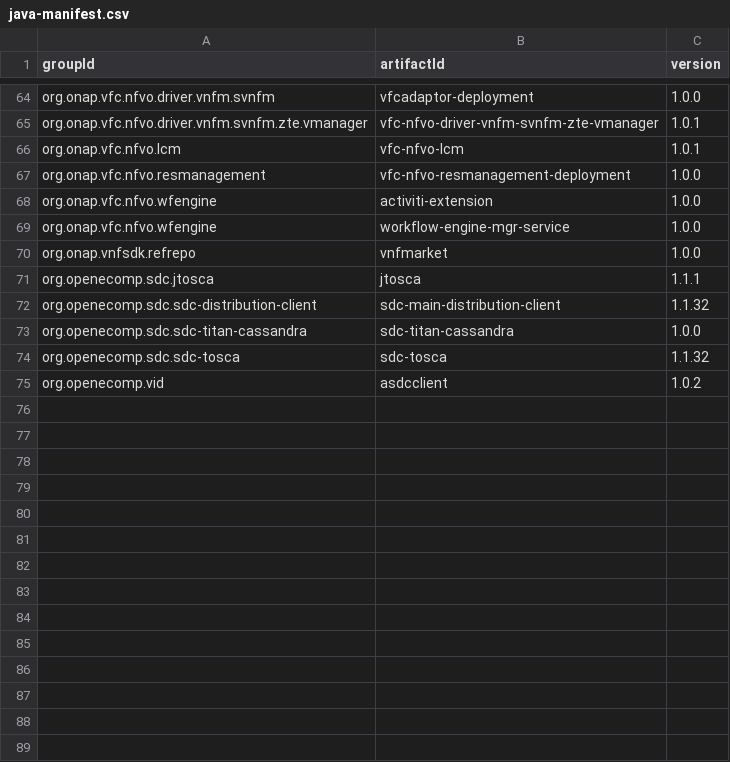
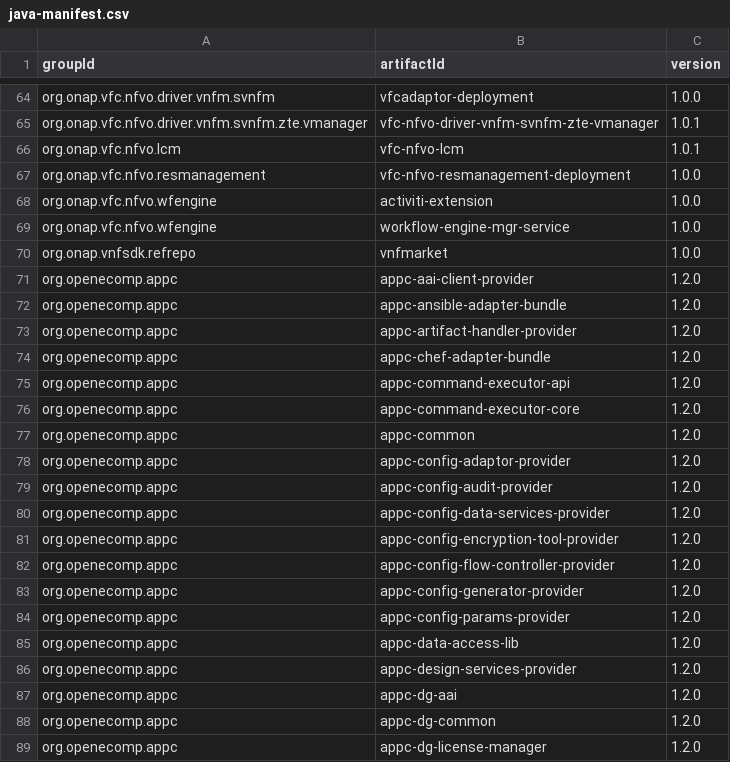
Before and after one commit to onap/integration, a CSV file: version-manifest/src/main/resources/java-manifest.csv, drawn as a sheet; only a part is shown, gaps mark what is left out; the shorter side is filled out with more unchanged rows; the diff covers the shown part only; the diff names each change by its address in the sheet, - before the commit and + after, or states it on an @@ line.

Commit message:
New appc java manifest versions
Adding the released appc java artifacts to
the manifest file.

Change-Id: Id7b544f51f70d231db860813643150c6d7d234a2
Signed-off-by: Patrick Brady <pb071s@att.com>
Issue-Id: APPC-314

```diff
--- a/version-manifest/src/main/resources/java-manifest.csv
+++ b/version-manifest/src/main/resources/java-manifest.csv
+row 71: org.openecomp.appc | appc-aai-client-provider | 1.2.0
+row 72: org.openecomp.appc | appc-ansible-adapter-bundle | 1.2.0
+row 73: org.openecomp.appc | appc-artifact-handler-provider | 1.2.0
+row 74: org.openecomp.appc | appc-chef-adapter-bundle | 1.2.0
+row 75: org.openecomp.appc | appc-command-executor-api | 1.2.0
+row 76: org.openecomp.appc | appc-command-executor-core | 1.2.0
+row 77: org.openecomp.appc | appc-common | 1.2.0
+row 78: org.openecomp.appc | appc-config-adaptor-provider | 1.2.0
+row 79: org.openecomp.appc | appc-config-audit-provider | 1.2.0
+row 80: org.openecomp.appc | appc-config-data-services-provider | 1.2.0
+row 81: org.openecomp.appc | appc-config-encryption-tool-provider | 1.2.0
+row 82: org.openecomp.appc | appc-config-flow-controller-provider | 1.2.0
+row 83: org.openecomp.appc | appc-config-generator-provider | 1.2.0
+row 84: org.openecomp.appc | appc-config-params-provider | 1.2.0
+row 85: org.openecomp.appc | appc-data-access-lib | 1.2.0
+row 86: org.openecomp.appc | appc-design-services-provider | 1.2.0
+row 87: org.openecomp.appc | appc-dg-aai | 1.2.0
+row 88: org.openecomp.appc | appc-dg-common | 1.2.0
+row 89: org.openecomp.appc | appc-dg-license-manager | 1.2.0
```
Also changed, not shown: 42 added rows elsewhere in this file, version-manifest/src/main/resources/docker-manifest.csv.
